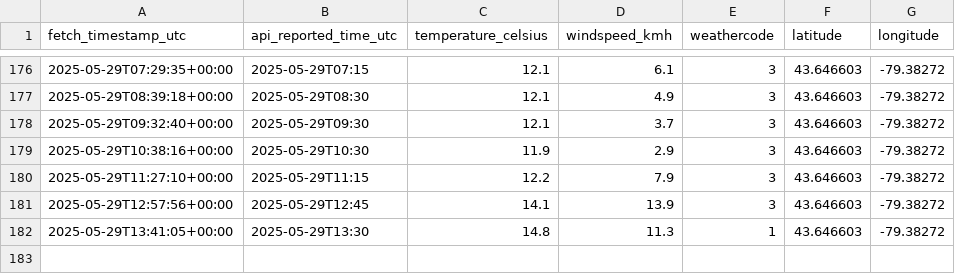
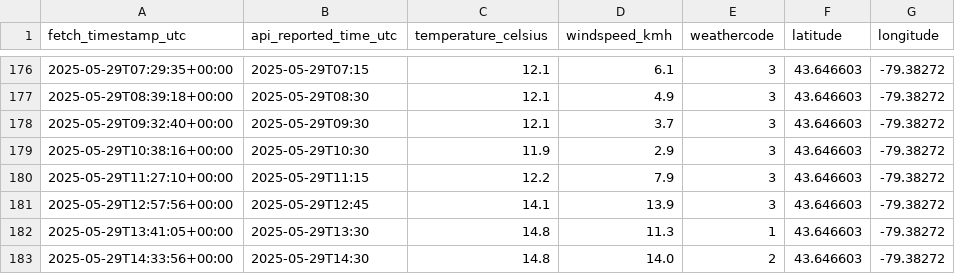
Before and after one commit to itsSabbir/daily-weather-log-v2, a CSV file: weather_data.csv, drawn as a sheet; only a part is shown, gaps mark what is left out; the diff names each change by its address in the sheet, - before the commit and + after, or states it on an @@ line.

Commit message:
Automated weather data update: 2025-05-29 14:33:56 UTC

```diff
--- a/weather_data.csv
+++ b/weather_data.csv
+row 183: 2025-05-29T14:33:56+00:00 | 2025-05-29T14:30 | 14.8 | 14.0 | 2 | 43.646603 | -79.38272
```
